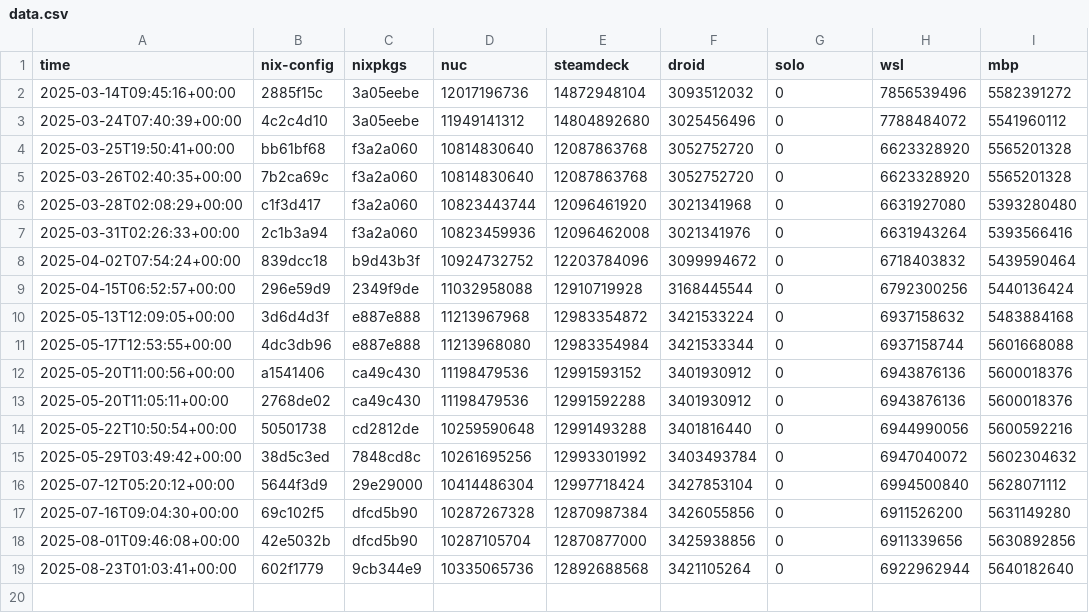
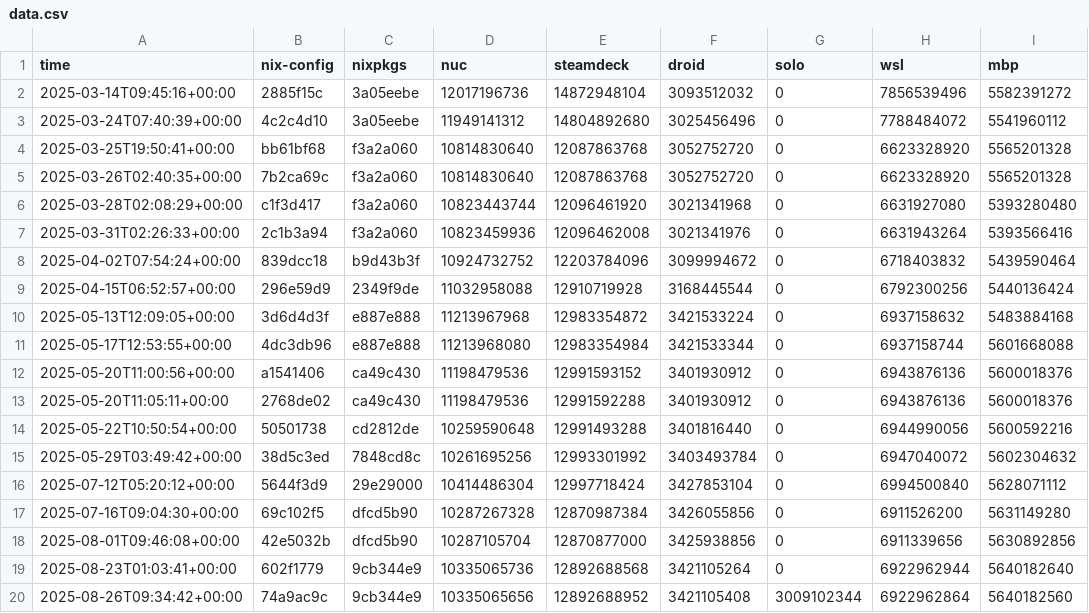
Before and after one commit to azuwis/nix-config, a CSV file: data.csv, drawn as a sheet.

```diff
--- a/data.csv
+++ b/data.csv
@@ -19 +19,2 @@ time,nix-config,nixpkgs,nuc,steamdeck,droid,solo,wsl,mbp
 2025-08-23T01:03:41+00:00,602f1779,9cb344e9,10335065736,12892688568,3421105264,0,6922962944,5640182640
+2025-08-26T09:34:42+00:00,74a9ac9c,9cb344e9,10335065656,12892688952,3421105408,3009102344,6922962864,5640182560
```
